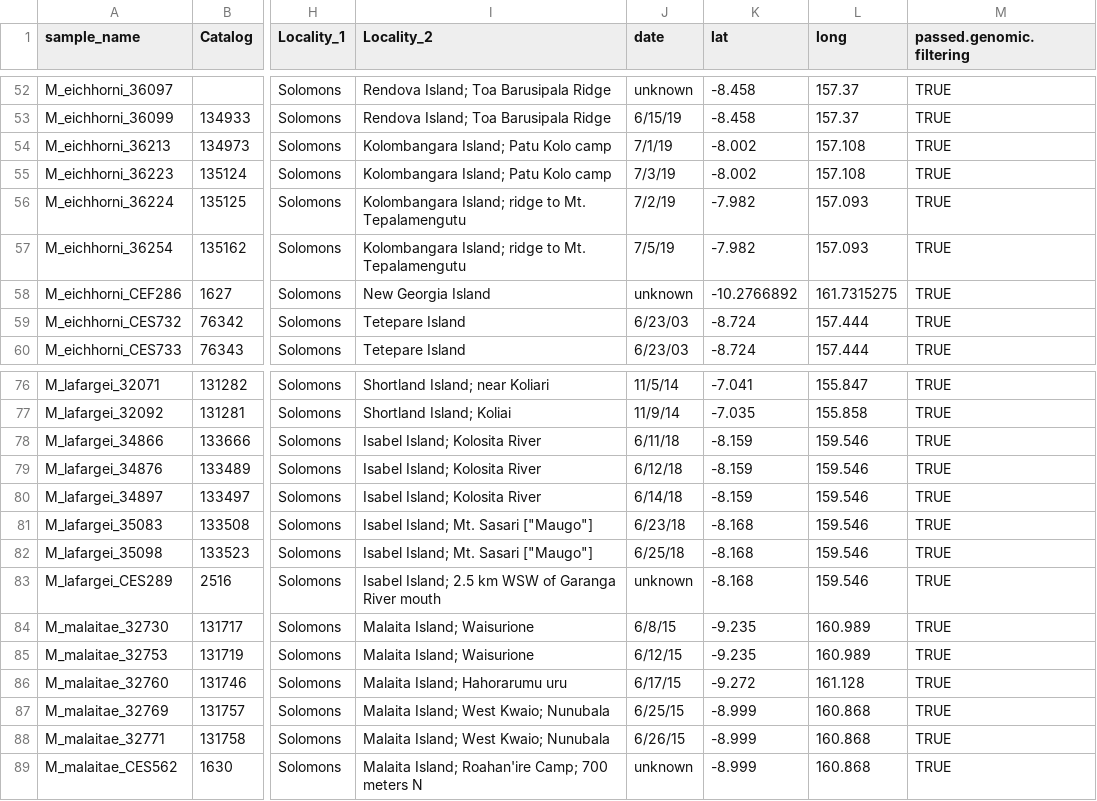
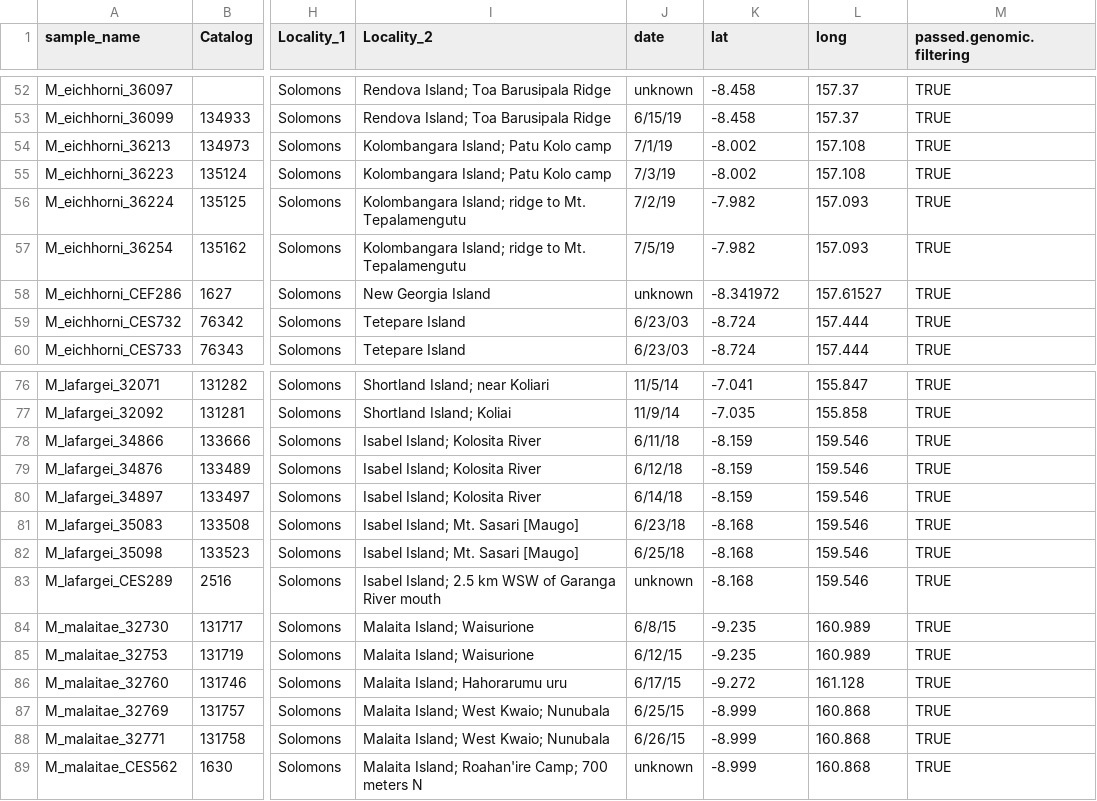
Before and after one commit to DevonDeRaad/myzo.rad, a CSV file: sampling.info.csv, drawn as a sheet; only a part is shown, gaps mark what is left out; the diff names each change by its address in the sheet, - before the commit and + after, or states it on an @@ line.

Commit message:
fix incorrect lat/long

```diff
--- a/sampling.info.csv
+++ b/sampling.info.csv
-K58 (lat): -10.2766892
+K58 (lat): -8.341972
-L58 (long): 161.7315275
+L58 (long): 157.61527
-I81:I82 (Locality_2): Isabel Island; Mt. Sasari ["Maugo"]
+I81:I82 (Locality_2): Isabel Island; Mt. Sasari [Maugo]
```
Also changed, not shown: 1 other file.
